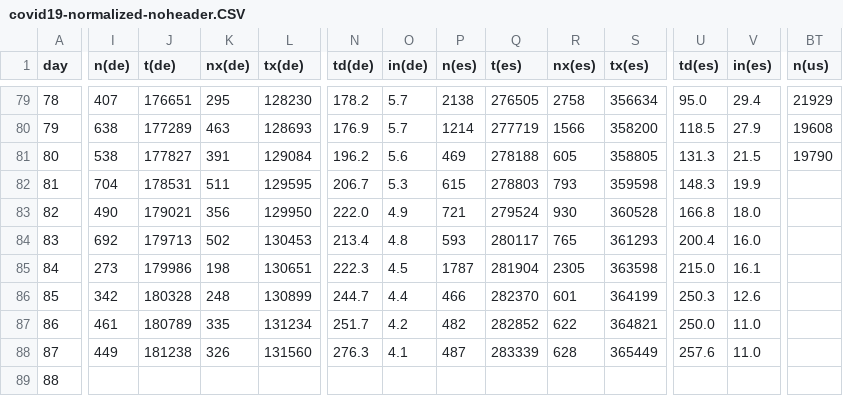
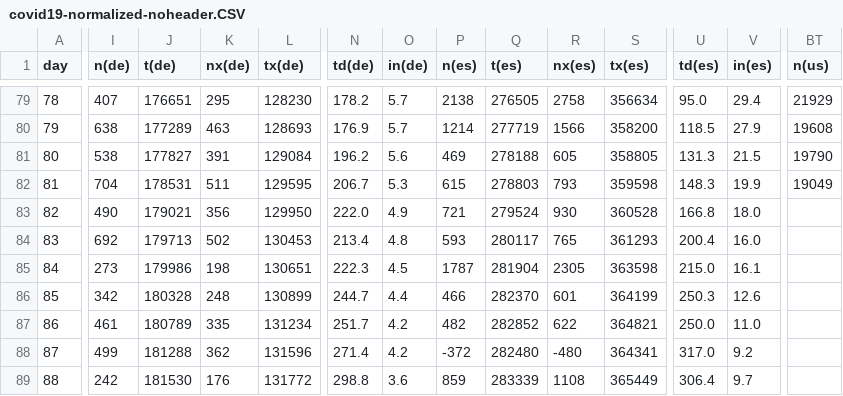
Before and after one commit to christophmoar/covid-19, a CSV file: dataset-01/covid19-normalized-noheader.CSV, drawn as a sheet; only a part is shown, gaps mark what is left out; the diff covers the shown part only; the diff names each change by its address in the sheet, - before the commit and + after, or states it on an @@ line.

```diff
--- a/dataset-01/covid19-normalized-noheader.CSV
+++ b/dataset-01/covid19-normalized-noheader.CSV
-BT82 (n(us)): (empty)
+BT82 (n(us)): 19049
-I88 (n(de)): 449
+I88 (n(de)): 499
-J88 (t(de)): 181238
+J88 (t(de)): 181288
-K88 (nx(de)): 326
+K88 (nx(de)): 362
-L88 (tx(de)): 131560
+L88 (tx(de)): 131596
-N88 (td(de)): 276.3
+N88 (td(de)): 271.4
-O88 (in(de)): 4.1
+O88 (in(de)): 4.2
-P88 (n(es)): 487
+P88 (n(es)): -372
-Q88 (t(es)): 283339
+Q88 (t(es)): 282480
-R88 (nx(es)): 628
+R88 (nx(es)): -480
-S88 (tx(es)): 365449
+S88 (tx(es)): 364341
-U88 (td(es)): 257.6
+U88 (td(es)): 317.0
-V88 (in(es)): 11.0
+V88 (in(es)): 9.2
-I89 (n(de)): (empty)
+I89 (n(de)): 242
-J89 (t(de)): (empty)
+J89 (t(de)): 181530
-K89 (nx(de)): (empty)
+K89 (nx(de)): 176
-L89 (tx(de)): (empty)
+L89 (tx(de)): 131772
-N89 (td(de)): (empty)
+N89 (td(de)): 298.8
-O89 (in(de)): (empty)
+O89 (in(de)): 3.6
-P89 (n(es)): (empty)
+P89 (n(es)): 859
-Q89 (t(es)): (empty)
+Q89 (t(es)): 283339
-R89 (nx(es)): (empty)
+R89 (nx(es)): 1108
-S89 (tx(es)): (empty)
+S89 (tx(es)): 365449
-U89 (td(es)): (empty)
+U89 (td(es)): 306.4
-V89 (in(es)): (empty)
+V89 (in(es)): 9.7
```
Also changed, not shown: 57 edited cells elsewhere in this file, dataset-01/covid19-normalized-timeseries.CSV, dataset-01/covid19-normalized.CSV, 6 other files.
